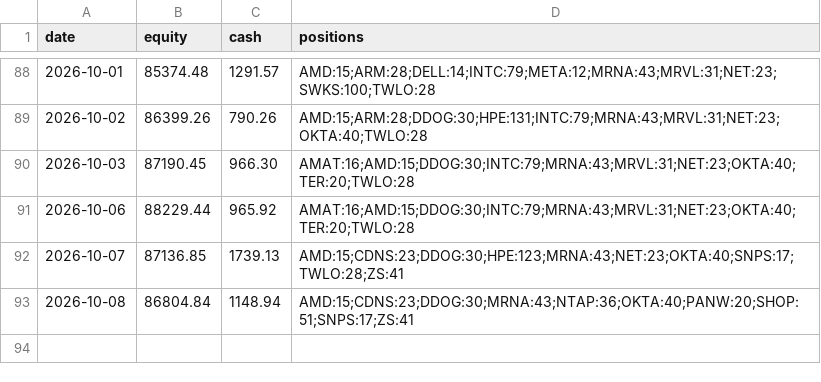
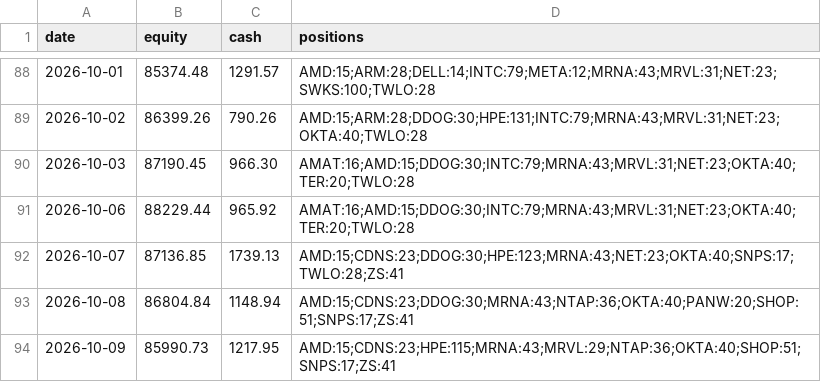
Before and after one commit to imurayuto4-tech/invest-bot, a CSV file: history.csv, drawn as a sheet; only a part is shown, gaps mark what is left out; the diff names each change by its address in the sheet, - before the commit and + after, or states it on an @@ line.

Commit message:
log 2026-10-09

```diff
--- a/history.csv
+++ b/history.csv
+row 94: 2026-10-09 | 85990.73 | 1217.95 | AMD:15;CDNS:23;HPE:115;MRNA:43;MRVL:29;NTAP:36;OKTA:40;SHOP:51;SNPS:17;ZS:41
```
